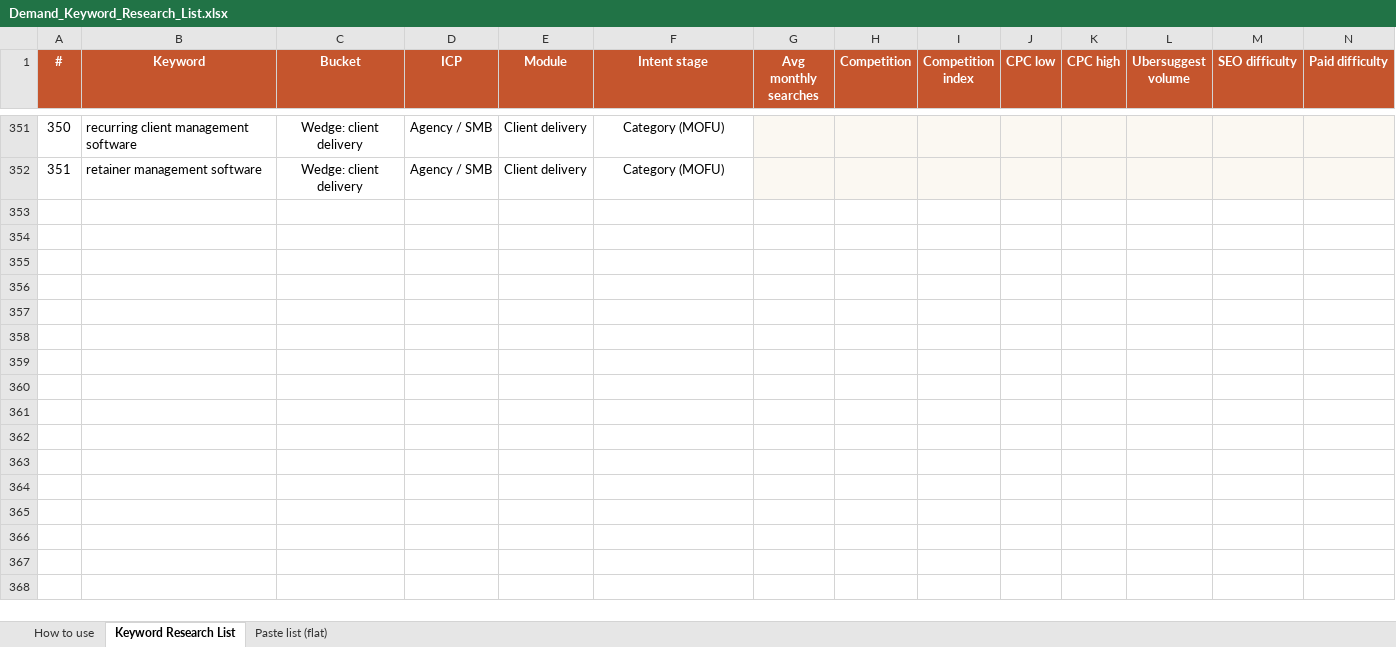
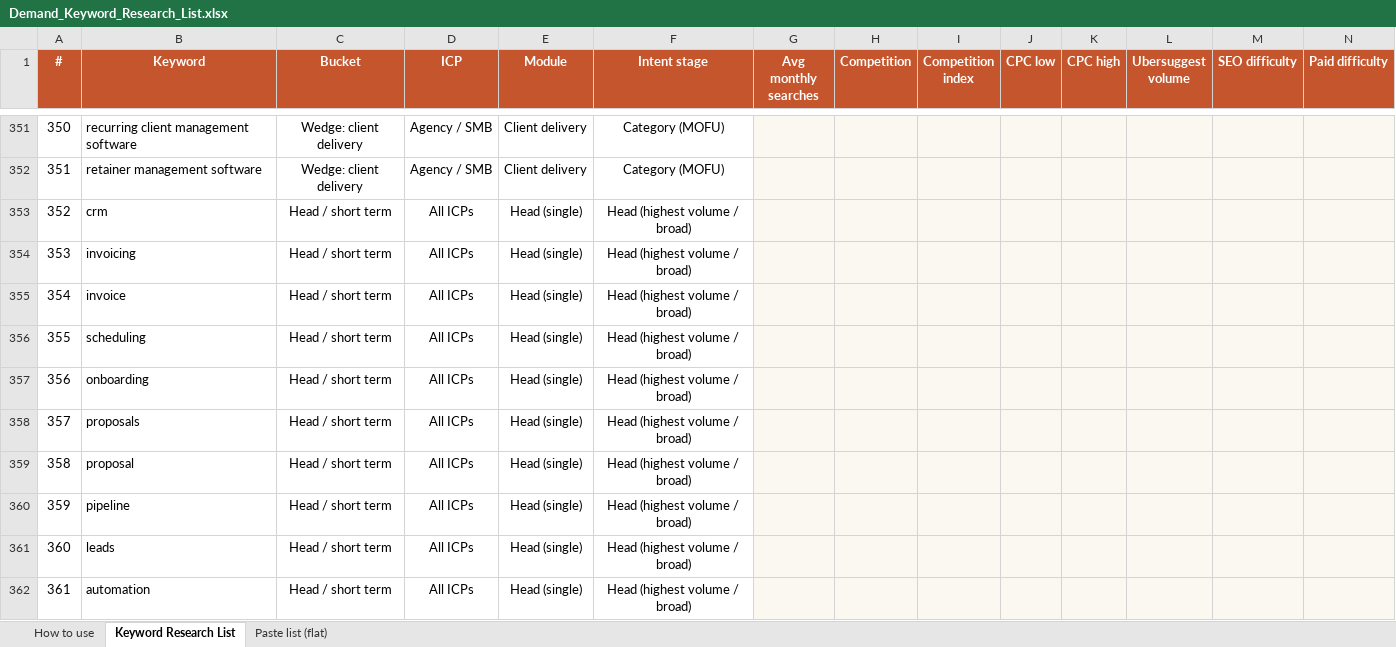
Before and after one commit to contact576/ppc-guru-prototype, an Excel workbook: Demand_Keyword_Research_List.xlsx, sheet Keyword Research List, drawn as a sheet; only a part is shown, gaps mark what is left out; values as stored, in another font and other column widths than the file's, no borders; rows hold the shown columns only; the diff covers the shown part only; the diff names each change by its address in the sheet, - before the commit and + after, or states it on an @@ line.

```diff
--- a/Demand_Keyword_Research_List.xlsx (sheet Keyword Research List)
+++ b/Demand_Keyword_Research_List.xlsx (sheet Keyword Research List)
+row 353: 352 | crm | Head / short term | All ICPs | Head (single) | Head (highest volume / broad)
+row 354: 353 | invoicing | Head / short term | All ICPs | Head (single) | Head (highest volume / broad)
+row 355: 354 | invoice | Head / short term | All ICPs | Head (single) | Head (highest volume / broad)
+row 356: 355 | scheduling | Head / short term | All ICPs | Head (single) | Head (highest volume / broad)
+row 357: 356 | onboarding | Head / short term | All ICPs | Head (single) | Head (highest volume / broad)
+row 358: 357 | proposals | Head / short term | All ICPs | Head (single) | Head (highest volume / broad)
+row 359: 358 | proposal | Head / short term | All ICPs | Head (single) | Head (highest volume / broad)
+row 360: 359 | pipeline | Head / short term | All ICPs | Head (single) | Head (highest volume / broad)
+row 361: 360 | leads | Head / short term | All ICPs | Head (single) | Head (highest volume / broad)
+row 362: 361 | automation | Head / short term | All ICPs | Head (single) | Head (highest volume / broad)
```
Also changed, not shown: 57 added rows elsewhere in this sheet, sheet Paste list (flat).
